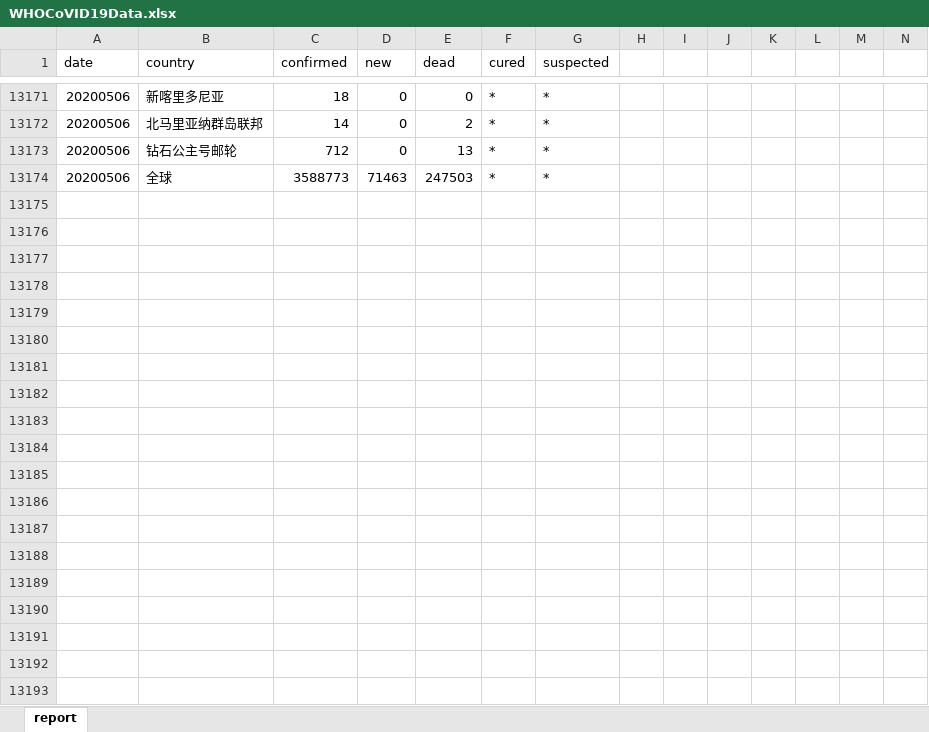
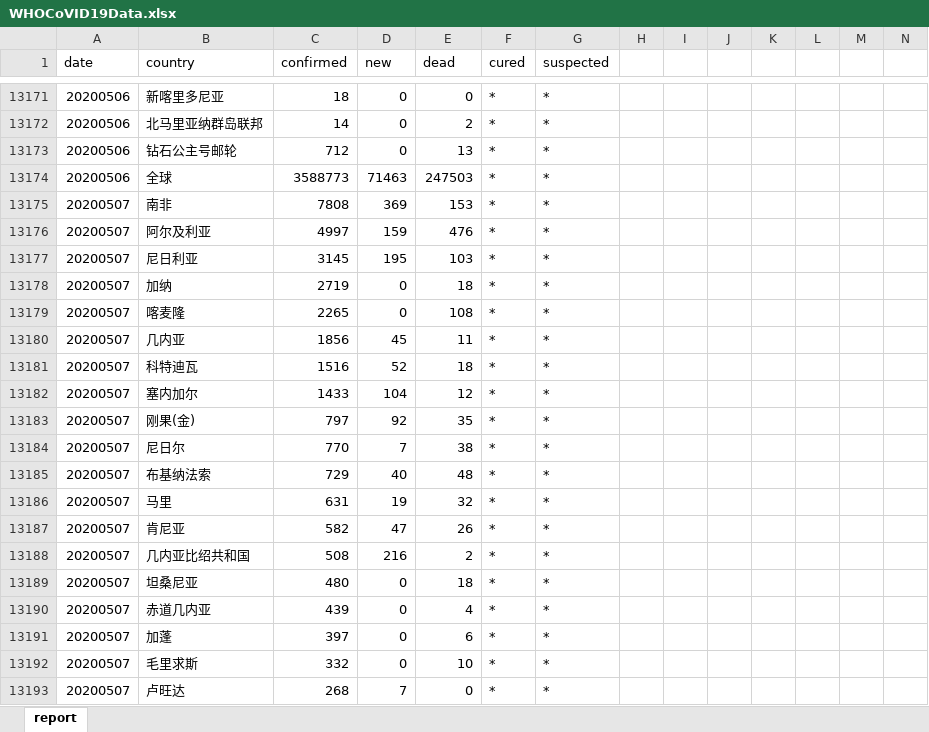
Before and after one commit to Vege1994/COVID-19DataFromWHO, an Excel workbook: WHOCoVID19Data.xlsx, sheet report, drawn as a sheet; only a part is shown, gaps mark what is left out; values as stored, in another font and other column widths than the file's, no borders; rows hold the shown columns only; the diff covers the shown part only; the diff names each change by its address in the sheet, - before the commit and + after, or states it on an @@ line.

Commit message:
Update 20200508: 更新至20200508

```diff
--- a/WHOCoVID19Data.xlsx (sheet report)
+++ b/WHOCoVID19Data.xlsx (sheet report)
+row 13175: 20200507 | 南非 | 7808 | 369 | 153 | * | *
+row 13176: 20200507 | 阿尔及利亚 | 4997 | 159 | 476 | * | *
+row 13177: 20200507 | 尼日利亚 | 3145 | 195 | 103 | * | *
+row 13178: 20200507 | 加纳 | 2719 | 0 | 18 | * | *
+row 13179: 20200507 | 喀麦隆 | 2265 | 0 | 108 | * | *
+row 13180: 20200507 | 几内亚 | 1856 | 45 | 11 | * | *
+row 13181: 20200507 | 科特迪瓦 | 1516 | 52 | 18 | * | *
+row 13182: 20200507 | 塞内加尔 | 1433 | 104 | 12 | * | *
+row 13183: 20200507 | 刚果(金) | 797 | 92 | 35 | * | *
+row 13184: 20200507 | 尼日尔 | 770 | 7 | 38 | * | *
+row 13185: 20200507 | 布基纳法索 | 729 | 40 | 48 | * | *
+row 13186: 20200507 | 马里 | 631 | 19 | 32 | * | *
+row 13187: 20200507 | 肯尼亚 | 582 | 47 | 26 | * | *
+row 13188: 20200507 | 几内亚比绍共和国 | 508 | 216 | 2 | * | *
+row 13189: 20200507 | 坦桑尼亚 | 480 | 0 | 18 | * | *
+row 13190: 20200507 | 赤道几内亚 | 439 | 0 | 4 | * | *
+row 13191: 20200507 | 加蓬 | 397 | 0 | 6 | * | *
+row 13192: 20200507 | 毛里求斯 | 332 | 0 | 10 | * | *
+row 13193: 20200507 | 卢旺达 | 268 | 7 | 0 | * | *
```
Also changed, not shown: 197 added rows elsewhere in this sheet.
